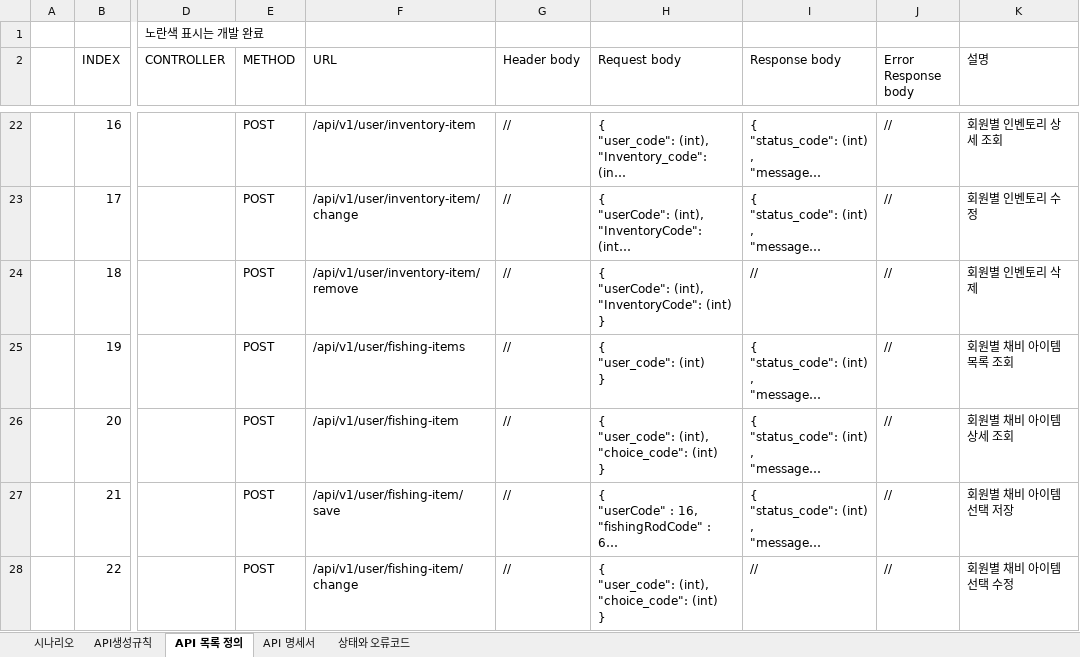
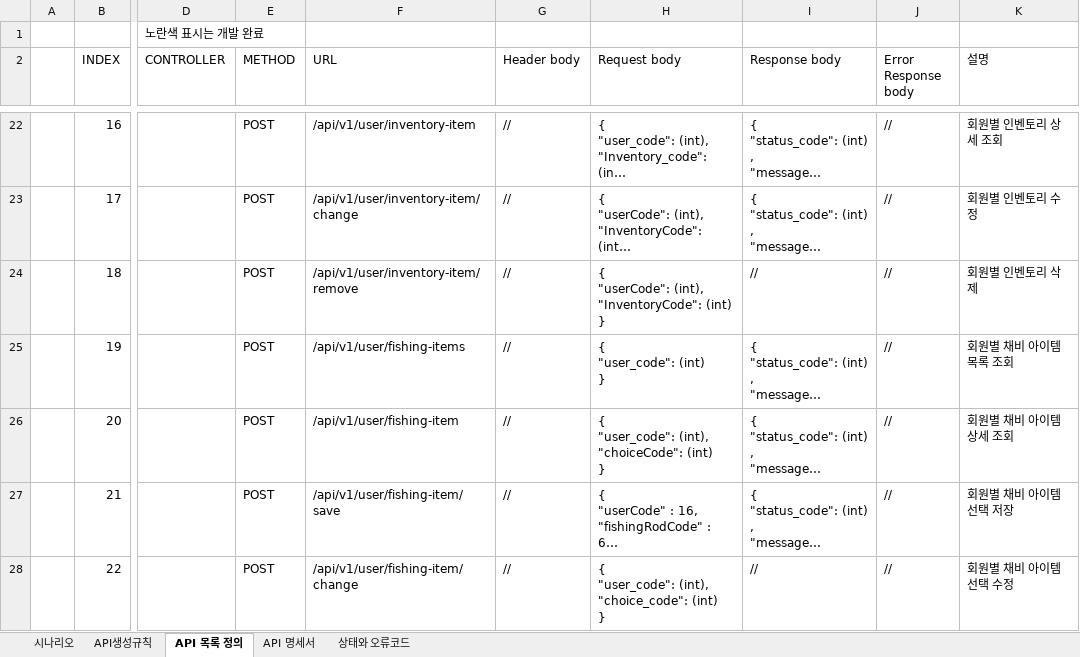
Before and after one commit to pgh97/game-project, an Excel workbook: docs/APIDocs/API명세서.xlsx, sheet API 목록 정의, drawn as a sheet; only a part is shown, gaps mark what is left out; long unchanged cells end in …; values as stored, in another font and other column widths than the file's, no cell formats; ↵ is a line break in a cell; the diff covers the shown part only; the diff names each change by its address in the sheet, - before the commit and + after, or states it on an @@ line.

```diff
--- a/docs/APIDocs/API명세서.xlsx (sheet API 목록 정의)
+++ b/docs/APIDocs/API명세서.xlsx (sheet API 목록 정의)
-H26 (Request body): { ↵ "user_code": (int), ↵ "choice_code": (int) ↵ }
+H26 (Request body): { ↵ "user_code": (int), ↵ "choiceCode": (int) ↵ }
```
Also changed, not shown: 3 added rows and 13 edited cells elsewhere in this sheet, cell formats, docs/DataDocs/기획과 인게임 데이터 테이블 정의.xlsx, 53 other files.
